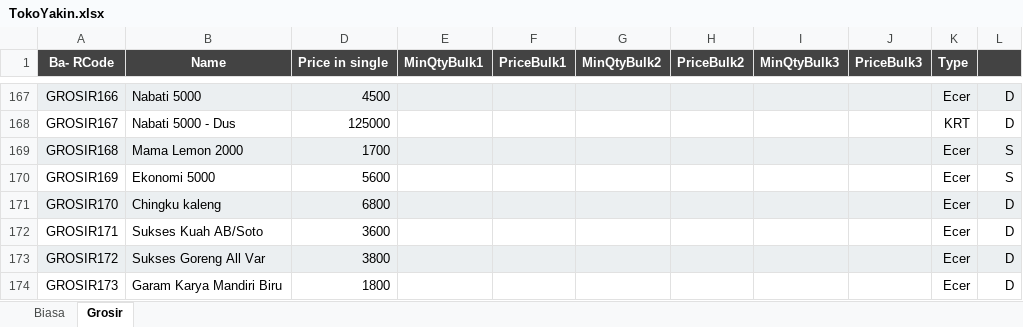
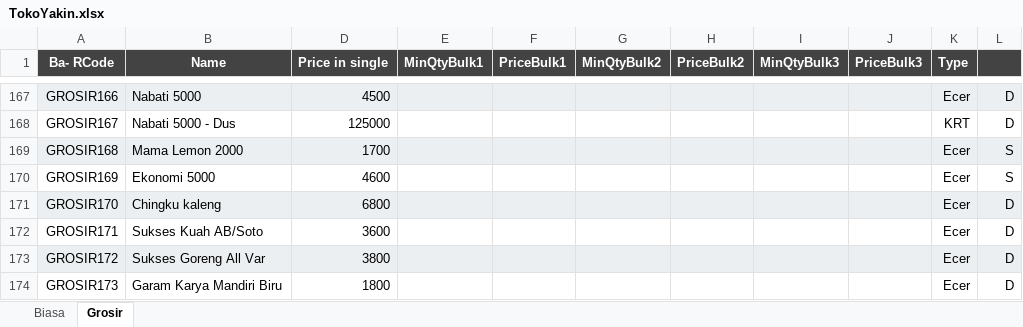
Before and after one commit to rudiath95/toko-yakin, an Excel workbook: TokoYakin.xlsx, sheet Grosir, drawn as a sheet; only a part is shown, gaps mark what is left out; values as stored, in another font and other column widths than the file's, no borders; charts and pictures not drawn; the diff names each change by its address in the sheet, - before the commit and + after, or states it on an @@ line.

Commit message:
update spreadsheet data

```diff
--- a/TokoYakin.xlsx (sheet Grosir)
+++ b/TokoYakin.xlsx (sheet Grosir)
-D170 (Price in single): 5600
+D170 (Price in single): 4600
```
Also changed, not shown: sheet Biasa.
